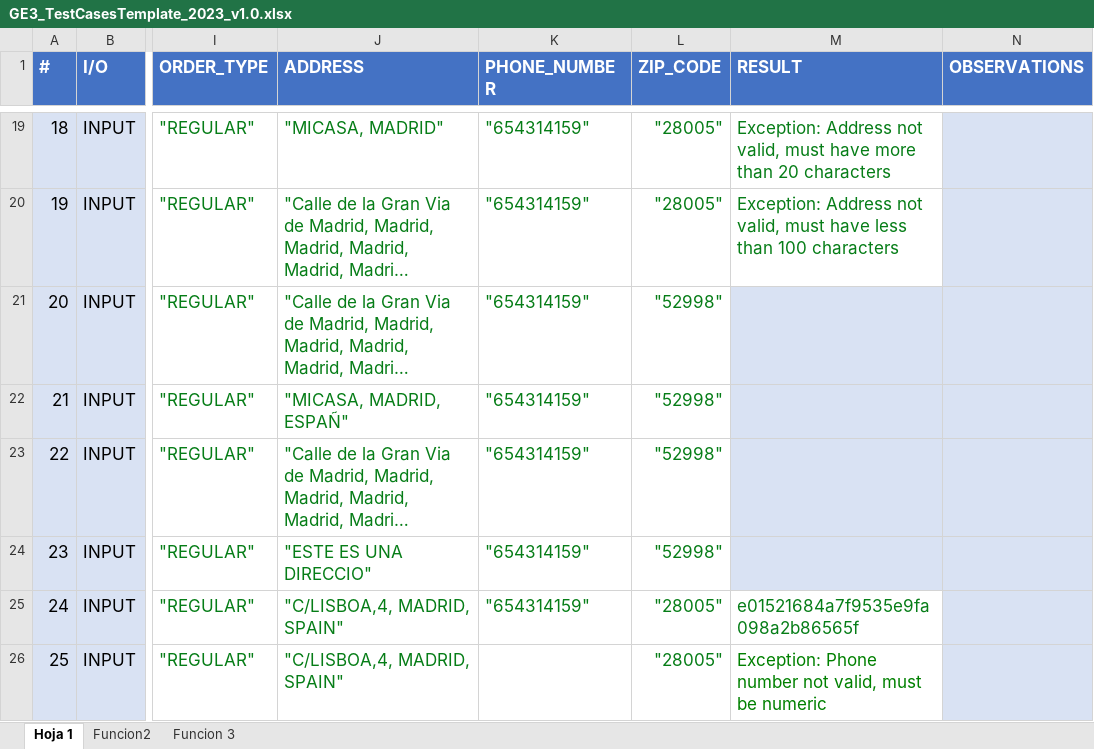
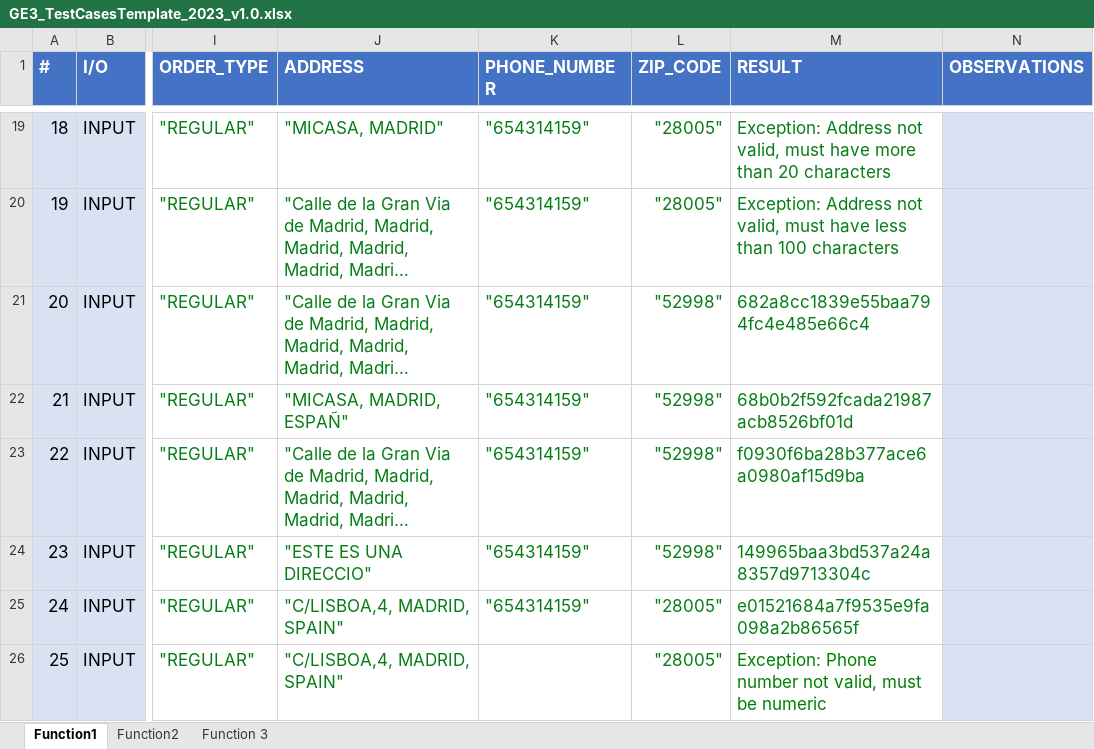
Before and after one commit to 100472175/G89.2023.T20.EG3, an Excel workbook: docs/GE3_TestCasesTemplate_2023_v1.0.xlsx, sheet Function1, drawn as a sheet; only a part is shown, gaps mark what is left out; long unchanged cells end in …; values as stored, in another font and other column widths than the file's, no borders; charts and pictures not drawn; the diff names each change by its address in the sheet, - before the commit and + after, or states it on an @@ line.

```diff
--- a/docs/GE3_TestCasesTemplate_2023_v1.0.xlsx (sheet Function1)
+++ b/docs/GE3_TestCasesTemplate_2023_v1.0.xlsx (sheet Function1)
-sheet tab: Hoja 1
+sheet tab: Function1
-sheet tab: Funcion2
+sheet tab: Function2
-sheet tab: Funcion 3
+sheet tab: Function 3
-M21 (RESULT): (empty)
+M21 (RESULT): 682a8cc1839e55baa794fc4e485e66c4
-M21:M24 fill: #D9E2F3
+M21:M24 fill: none
-M22 (RESULT): (empty)
+M22 (RESULT): 68b0b2f592fcada21987acb8526bf01d
-M23 (RESULT): (empty)
+M23 (RESULT): f0930f6ba28b377ace6a0980af15d9ba
-M24 (RESULT): (empty)
+M24 (RESULT): 149965baa3bd537a24a8357d9713304c
```
Also changed, not shown: sheet Function 3, sheet Function2, charts or pictures.
